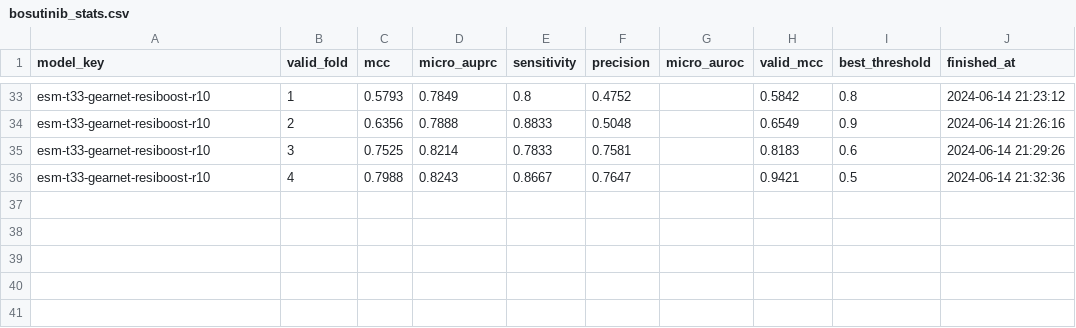
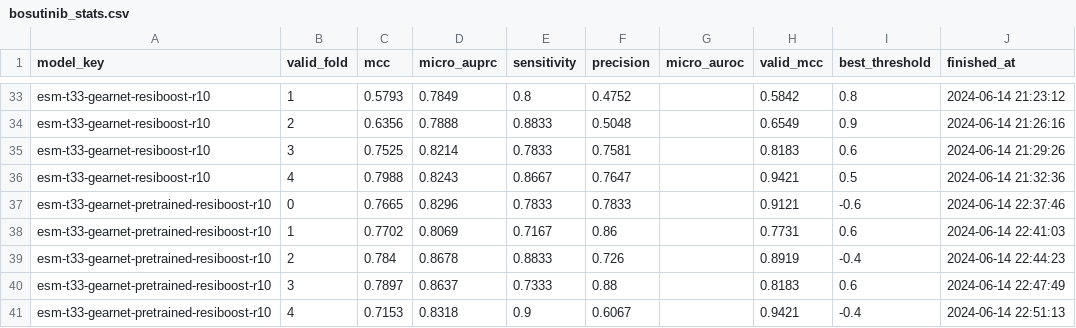
Before and after one commit to dlwocks31/MultiviewATPBind, a CSV file: result/bosutinib_stats.csv, drawn as a sheet; only a part is shown, gaps mark what is left out; the diff names each change by its address in the sheet, - before the commit and + after, or states it on an @@ line.

```diff
--- a/result/bosutinib_stats.csv
+++ b/result/bosutinib_stats.csv
+row 37: esm-t33-gearnet-pretrained-resiboost-r10 | 0 | 0.7665 | 0.8296 | 0.7833 | 0.7833 |  | 0.9121 | -0.6 | 2024-06-14 22:37:46
+row 38: esm-t33-gearnet-pretrained-resiboost-r10 | 1 | 0.7702 | 0.8069 | 0.7167 | 0.86 |  | 0.7731 | 0.6 | 2024-06-14 22:41:03
+row 39: esm-t33-gearnet-pretrained-resiboost-r10 | 2 | 0.784 | 0.8678 | 0.8833 | 0.726 |  | 0.8919 | -0.4 | 2024-06-14 22:44:23
+row 40: esm-t33-gearnet-pretrained-resiboost-r10 | 3 | 0.7897 | 0.8637 | 0.7333 | 0.88 |  | 0.8183 | 0.6 | 2024-06-14 22:47:49
+row 41: esm-t33-gearnet-pretrained-resiboost-r10 | 4 | 0.7153 | 0.8318 | 0.9 | 0.6067 |  | 0.9421 | -0.4 | 2024-06-14 22:51:13
```
Also changed, not shown: result/atpbind3d_stats.csv, result/dasatinib_stats.csv, 8 other files.
